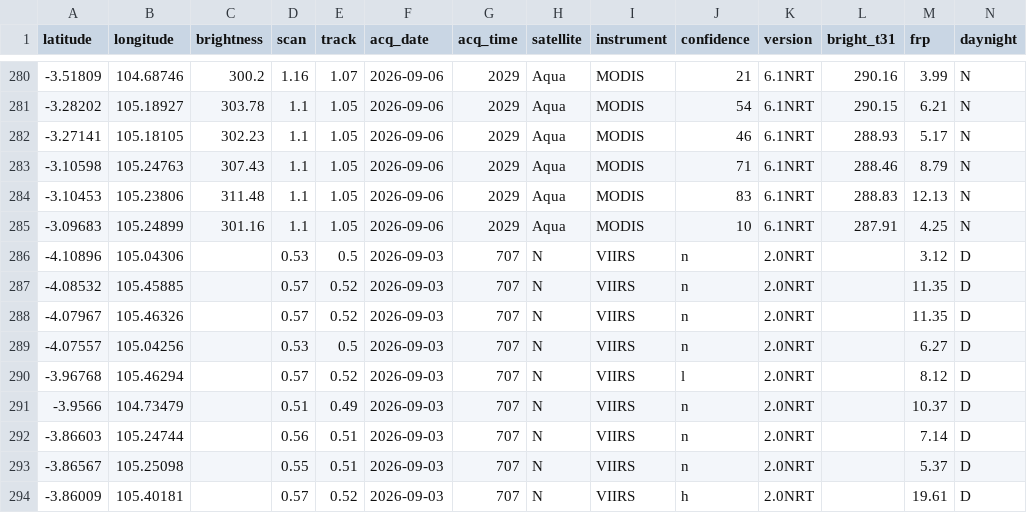
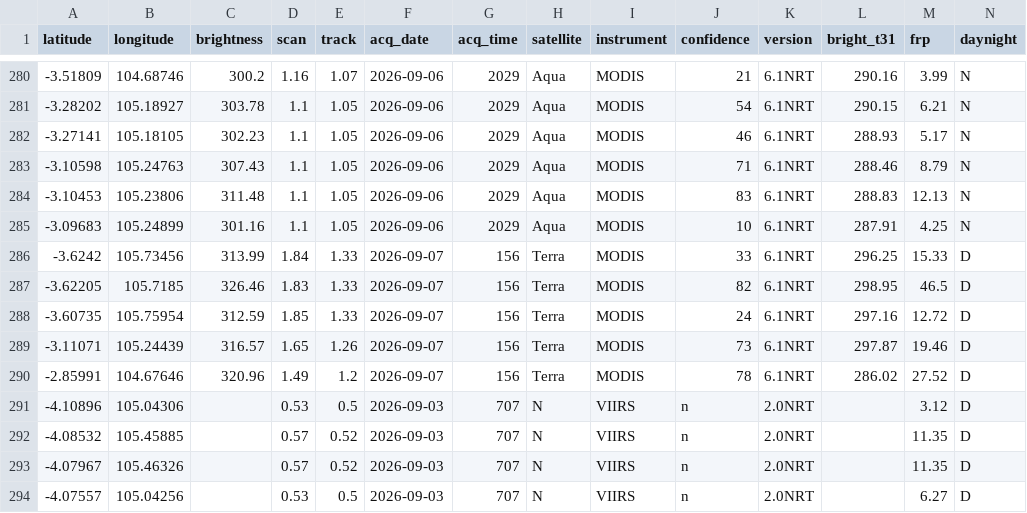
Before and after one commit to Indrmlnaa/Fire_Monitoring, a CSV file: data/v2/processed/OKI_NASA_FIRMS_spatial_analysis.csv, drawn as a sheet; only a part is shown, gaps mark what is left out; the shorter side is filled out with more unchanged rows; rows hold the shown columns only; the diff names each change by its address in the sheet, - before the commit and + after, or states it on an @@ line.

```diff
--- a/data/v2/processed/OKI_NASA_FIRMS_spatial_analysis.csv
+++ b/data/v2/processed/OKI_NASA_FIRMS_spatial_analysis.csv
+row 286: -3.6242 | 105.73456 | 313.99 | 1.84 | 1.33 | 2026-09-07 | 156 | Terra | MODIS | 33 | 6.1NRT | 296.25 | 15.33 | D
+row 287: -3.62205 | 105.7185 | 326.46 | 1.83 | 1.33 | 2026-09-07 | 156 | Terra | MODIS | 82 | 6.1NRT | 298.95 | 46.5 | D
+row 288: -3.60735 | 105.75954 | 312.59 | 1.85 | 1.33 | 2026-09-07 | 156 | Terra | MODIS | 24 | 6.1NRT | 297.16 | 12.72 | D
+row 289: -3.11071 | 105.24439 | 316.57 | 1.65 | 1.26 | 2026-09-07 | 156 | Terra | MODIS | 73 | 6.1NRT | 297.87 | 19.46 | D
+row 290: -2.85991 | 104.67646 | 320.96 | 1.49 | 1.2 | 2026-09-07 | 156 | Terra | MODIS | 78 | 6.1NRT | 286.02 | 27.52 | D
```
Also changed, not shown: data/v2/processed/OKI_NASA_FIRMS_fire_events.csv, data/v2/processed/OKI_fire_events_rainfall.csv.
